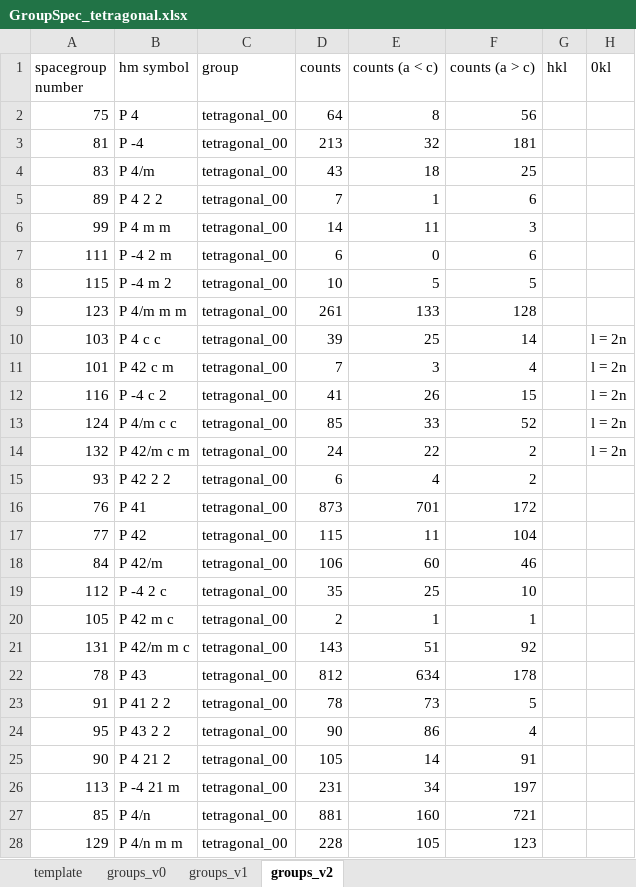
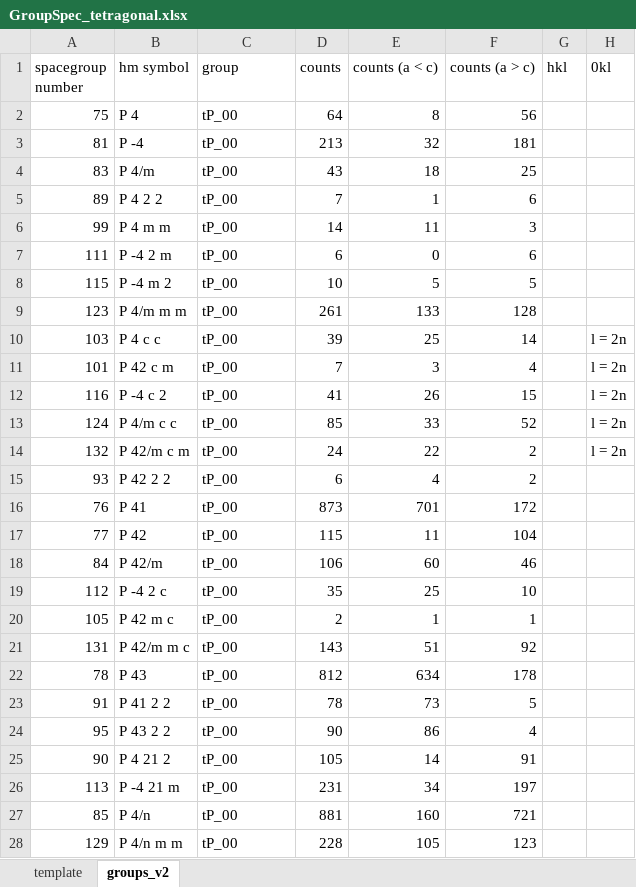
Before and after one commit to dwmoreau/MLI, an Excel workbook: data/GroupSpec_tetragonal.xlsx, sheet groups_v2, drawn as a sheet; only a part is shown; values as stored, in another font and other column widths than the file's, no borders; the diff covers the shown part only; the diff names each change by its address in the sheet, - before the commit and + after, or states it on an @@ line.

```diff
--- a/data/GroupSpec_tetragonal.xlsx (sheet groups_v2)
+++ b/data/GroupSpec_tetragonal.xlsx (sheet groups_v2)
-sheet tab: groups_v0
-sheet tab: groups_v1
-C2:C28 (group): tetragonal_00
+C2:C28 (group): tP_00
```
Also changed, not shown: 41 edited cells elsewhere in this sheet, data/GroupSpec_hexagonal.xlsx, data/GroupSpec_monoclinic.xlsx, 16 other files.
